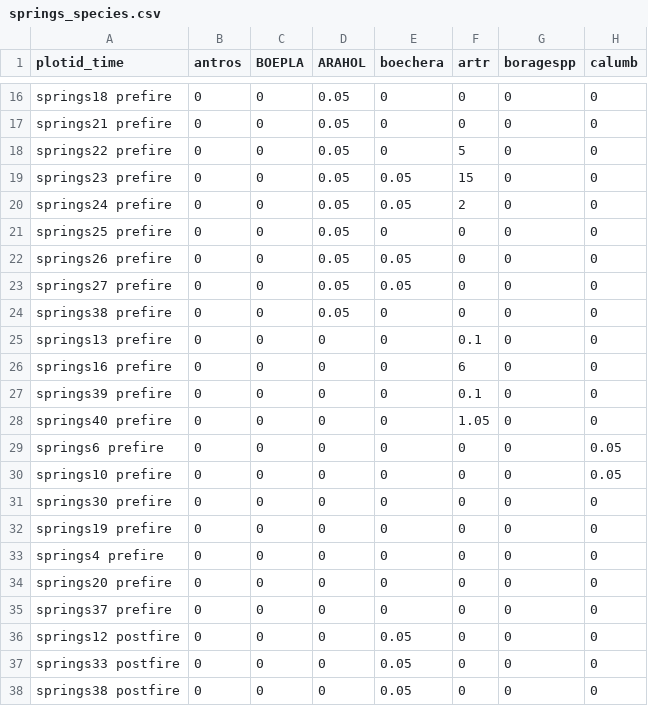
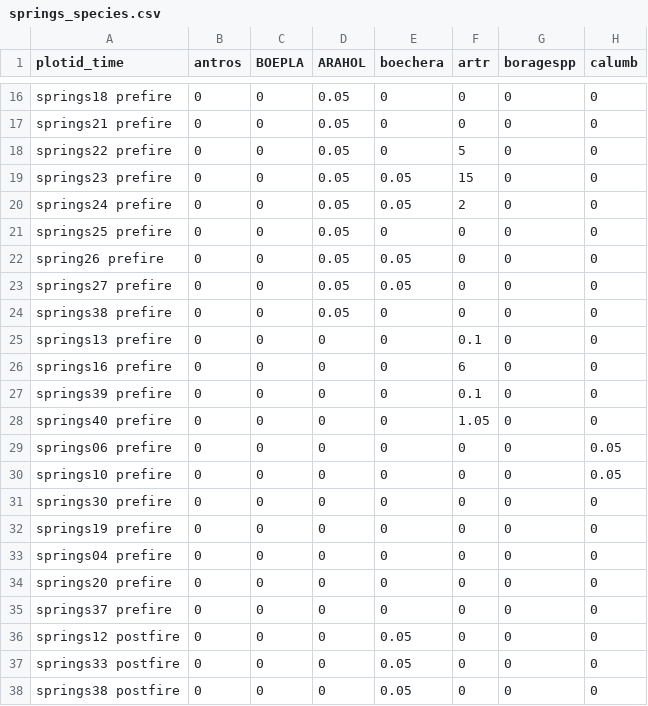
Before and after one commit to agrupenhoff/RX_Fire_Monitoring, a CSV file: SiteLocation/Springs_Fire/data/clean/springs_species.csv, drawn as a sheet; only a part is shown, gaps mark what is left out; the diff covers the shown part only; the diff names each change by its address in the sheet, - before the commit and + after, or states it on an @@ line.

```diff
--- a/SiteLocation/Springs_Fire/data/clean/springs_species.csv
+++ b/SiteLocation/Springs_Fire/data/clean/springs_species.csv
-A22 (plotid_time): springs26 prefire
+A22 (plotid_time): spring26 prefire
-A29 (plotid_time): springs6 prefire
+A29 (plotid_time): springs06 prefire
-A33 (plotid_time): springs4 prefire
+A33 (plotid_time): springs04 prefire
```
Also changed, not shown: 16 edited cells elsewhere in this file, HolyGrail/data/raw/CPFMP_HolyGrail_trt_utm.csv, SiteLocation/Springs_Fire/data/clean/Springs_trt.csv, 25 other files.
